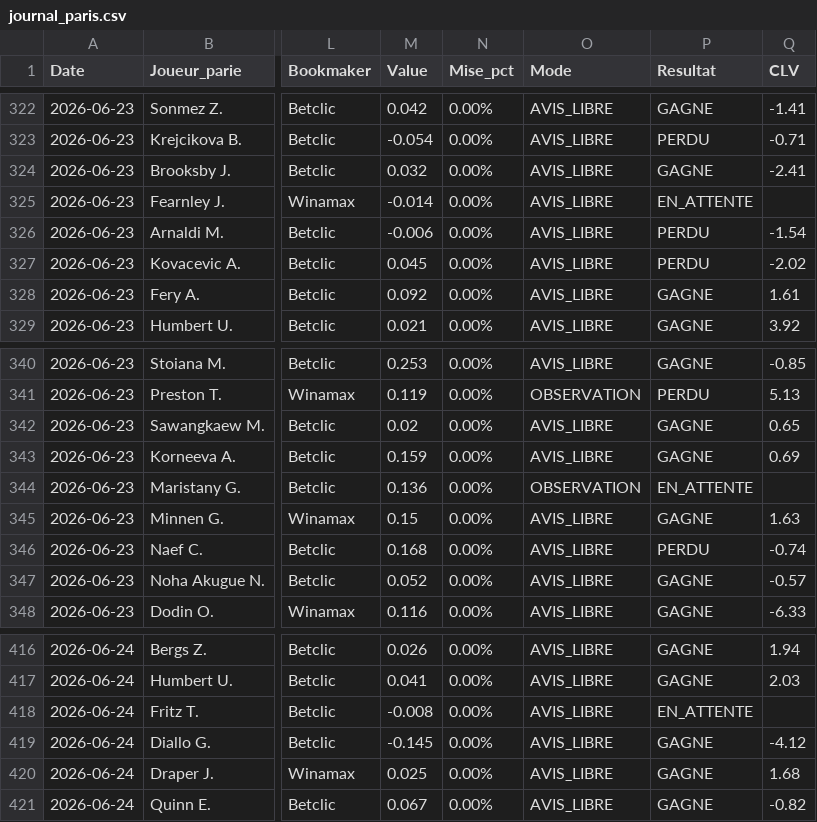
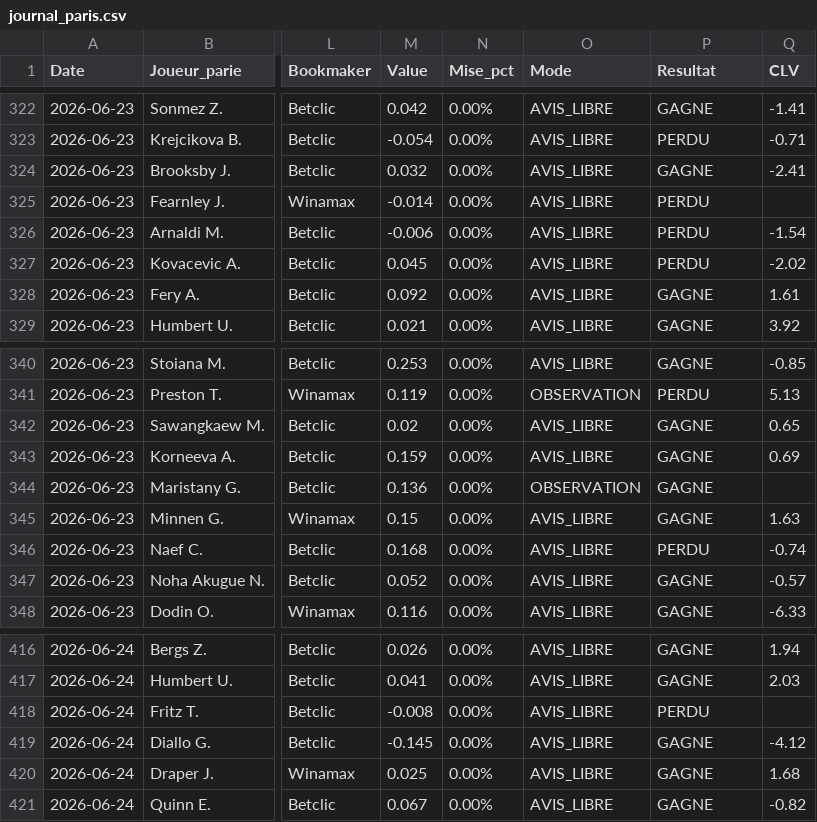
Before and after one commit to benoitgras04-arch/tennis-betting-dashboard, a CSV file: journal_paris.csv, drawn as a sheet; only a part is shown, gaps mark what is left out; the diff names each change by its address in the sheet, - before the commit and + after, or states it on an @@ line.

Commit message:
Auto-update journal (2026-06-29 09:25)

```diff
--- a/journal_paris.csv
+++ b/journal_paris.csv
-P325 (Resultat): EN_ATTENTE
+P325 (Resultat): PERDU
-P344 (Resultat): EN_ATTENTE
+P344 (Resultat): GAGNE
-P418 (Resultat): EN_ATTENTE
+P418 (Resultat): PERDU
```
